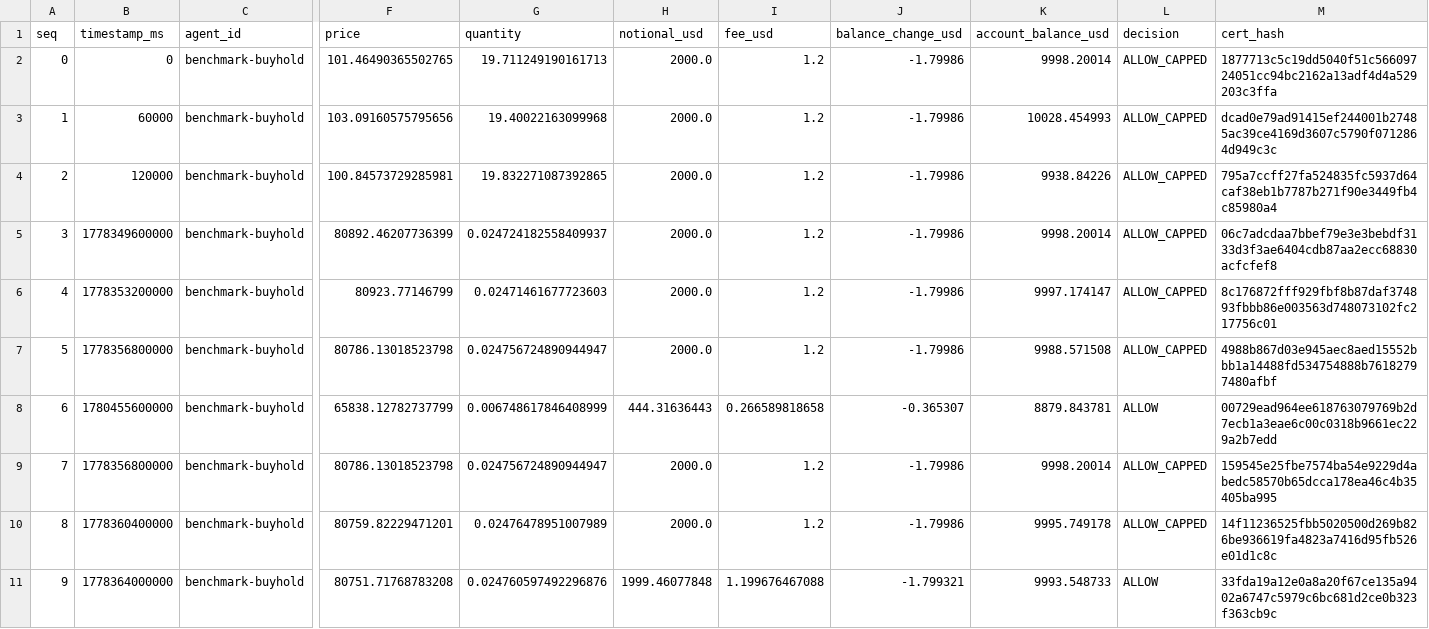
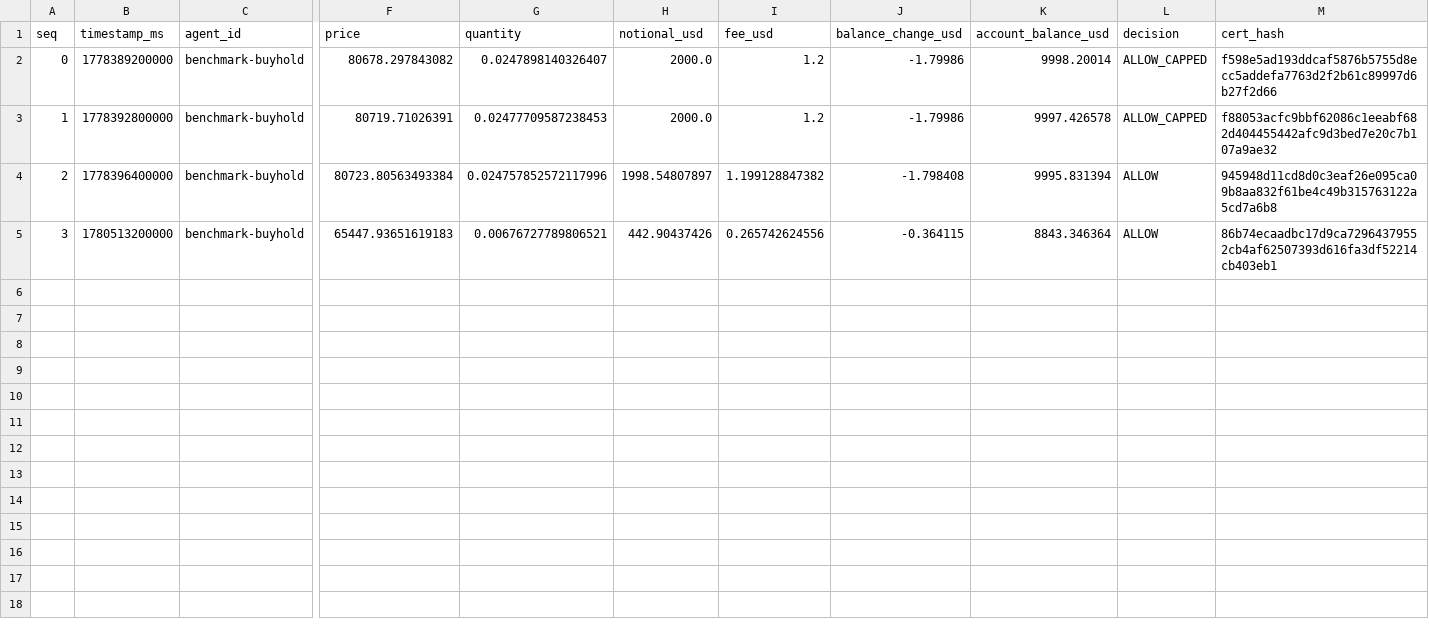
Before and after one commit to Pratiikpy/agent-arena, a CSV file: evidence/last_run/trades_benchmark-buyhold.csv, drawn as a sheet; only a part is shown, gaps mark what is left out; rows hold the shown columns only; the diff covers the shown part only; the diff names each change by its address in the sheet, - before the commit and + after, or states it on an @@ line.

```diff
--- a/evidence/last_run/trades_benchmark-buyhold.csv
+++ b/evidence/last_run/trades_benchmark-buyhold.csv
-B2 (timestamp_ms): 0
+B2 (timestamp_ms): 1778389200000
-F2 (price): 101.46490365502765
+F2 (price): 80678.297843082
-G2 (quantity): 19.711249190161713
+G2 (quantity): 0.0247898140326407
-M2 (cert_hash): 1877713c5c19dd5040f51c56609724051cc94bc2162a13adf4d4a529203c3ffa
+M2 (cert_hash): f598e5ad193ddcaf5876b5755d8ecc5addefa7763d2f2b61c89997d6b27f2d66
-B3 (timestamp_ms): 60000
+B3 (timestamp_ms): 1778392800000
-F3 (price): 103.09160575795656
+F3 (price): 80719.71026391
-G3 (quantity): 19.40022163099968
+G3 (quantity): 0.02477709587238453
-K3 (account_balance_usd): 10028.454993
+K3 (account_balance_usd): 9997.426578
-M3 (cert_hash): dcad0e79ad91415ef244001b27485ac39ce4169d3607c5790f0712864d949c3c
+M3 (cert_hash): f88053acfc9bbf62086c1eeabf682d404455442afc9d3bed7e20c7b107a9ae32
-B4 (timestamp_ms): 120000
+B4 (timestamp_ms): 1778396400000
-F4 (price): 100.84573729285981
+F4 (price): 80723.80563493384
-G4 (quantity): 19.832271087392865
+G4 (quantity): 0.024757852572117996
-H4 (notional_usd): 2000.0
+H4 (notional_usd): 1998.54807897
-I4 (fee_usd): 1.2
+I4 (fee_usd): 1.199128847382
-J4 (balance_change_usd): -1.79986
+J4 (balance_change_usd): -1.798408
-K4 (account_balance_usd): 9938.84226
+K4 (account_balance_usd): 9995.831394
-L4:L5 (decision): ALLOW_CAPPED
+L4:L5 (decision): ALLOW
-M4 (cert_hash): 795a7ccff27fa524835fc5937d64caf38eb1b7787b271f90e3449fb4c85980a4
+M4 (cert_hash): 945948d11cd8d0c3eaf26e095ca09b8aa832f61be4c49b315763122a5cd7a6b8
-B5 (timestamp_ms): 1778349600000
+B5 (timestamp_ms): 1780513200000
-F5 (price): 80892.46207736399
+F5 (price): 65447.93651619183
-G5 (quantity): 0.024724182558409937
+G5 (quantity): 0.00676727789806521
-H5 (notional_usd): 2000.0
+H5 (notional_usd): 442.90437426
-I5 (fee_usd): 1.2
+I5 (fee_usd): 0.265742624556
-J5 (balance_change_usd): -1.79986
+J5 (balance_change_usd): -0.364115
-K5 (account_balance_usd): 9998.20014
+K5 (account_balance_usd): 8843.346364
-M5 (cert_hash): 06c7adcdaa7bbef79e3e3bebdf3133d3f3ae6404cdb87aa2ecc68830acfcfef8
+M5 (cert_hash): 86b74ecaadbc17d9ca72964379552cb4af62507393d616fa3df52214cb403eb1
-row 6: 4 | 1778353200000 | benchmark-buyhold | 80923.77146799 | 0.02471461677723603 | 2000.0 | 1.2 | -1.79986 | 9997.174147 | ALLOW_CAPPED | 8c176872fff929fbf8b87daf374893fbbb86e003563d748073102fc217756c01
-row 7: 5 | 1778356800000 | benchmark-buyhold | 80786.13018523798 | 0.024756724890944947 | 2000.0 | 1.2 | -1.79986 | 9988.571508 | ALLOW_CAPPED | 4988b867d03e945aec8aed15552bbb1a14488fd534754888b76182797480afbf
-row 8: 6 | 1780455600000 | benchmark-buyhold | 65838.12782737799 | 0.006748617846408999 | 444.31636443 | 0.266589818658 | -0.365307 | 8879.843781 | ALLOW | 00729ead964ee618763079769b2d7ecb1a3eae6c00c0318b9661ec229a2b7edd
-row 9: 7 | 1778356800000 | benchmark-buyhold | 80786.13018523798 | 0.024756724890944947 | 2000.0 | 1.2 | -1.79986 | 9998.20014 | ALLOW_CAPPED | 159545e25fbe7574ba54e9229d4abedc58570b65dcca178ea46c4b35405ba995
-row 10: 8 | 1778360400000 | benchmark-buyhold | 80759.82229471201 | 0.02476478951007989 | 2000.0 | 1.2 | -1.79986 | 9995.749178 | ALLOW_CAPPED | 14f11236525fbb5020500d269b826be936619fa4823a7416d95fb526e01d1c8c
-row 11: 9 | 1778364000000 | benchmark-buyhold | 80751.71768783208 | 0.024760597492296876 | 1999.46077848 | 1.199676467088 | -1.799321 | 9993.548733 | ALLOW | 33fda19a12e0a8a20f67ce135a9402a6747c5979c6bc681d2ce0b323f363cb9c
```
Also changed, not shown: 4 removed rows elsewhere in this file, evidence/last_run/trades_funding-carry.csv, 13 other files.
